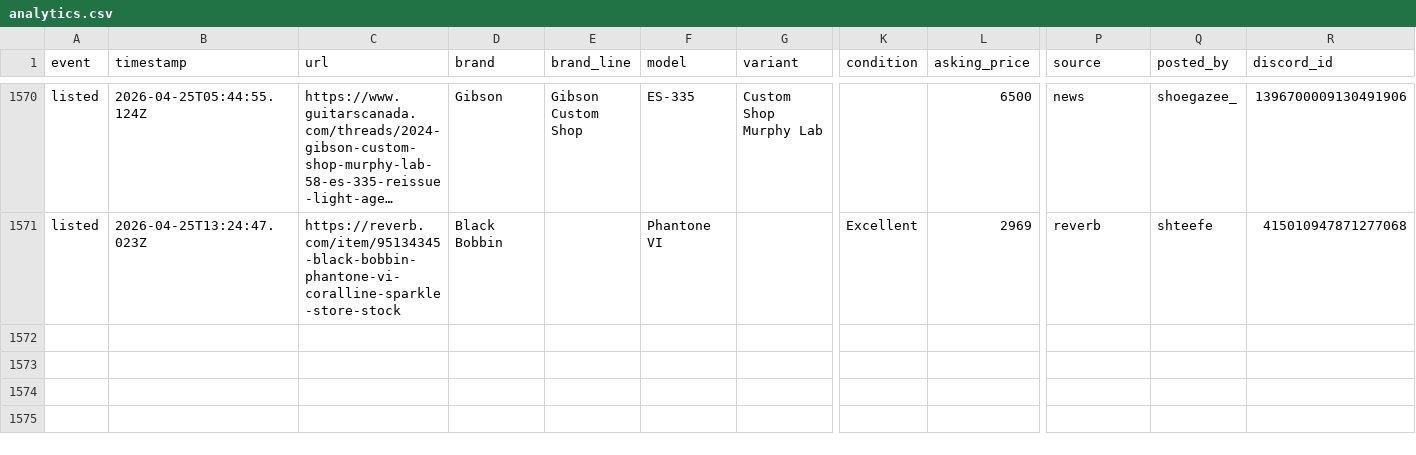
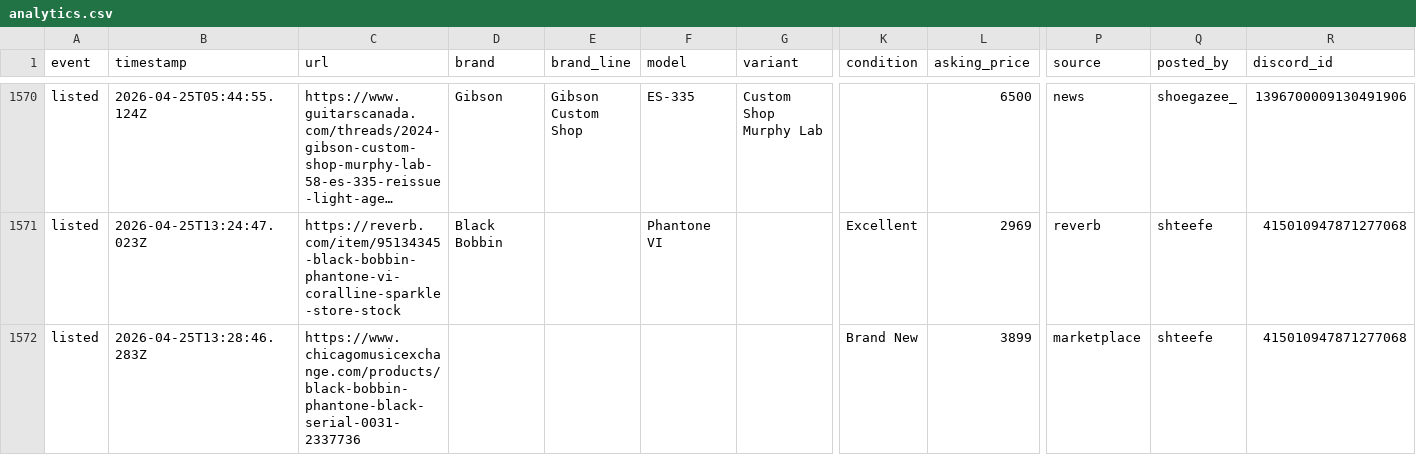
Before and after one commit to SrsRamifications/guitar-pit-data, a CSV file: analytics.csv, drawn as a sheet; only a part is shown, gaps mark what is left out; long unchanged cells end in …; rows hold the shown columns only; the diff names each change by its address in the sheet, - before the commit and + after, or states it on an @@ line.

Commit message:
📊 Analytics: 1 event(s) [skip ci]

```diff
--- a/analytics.csv
+++ b/analytics.csv
+row 1572: listed | 2026-04-25T13:28:46.283Z | https://www.chicagomusicexchange.com/products/black-bobbin-phantone-black-serial-0031-2337736 |  |  |  |  | Brand New | 3899 | marketplace | shteefe | 415010947871277068
```
